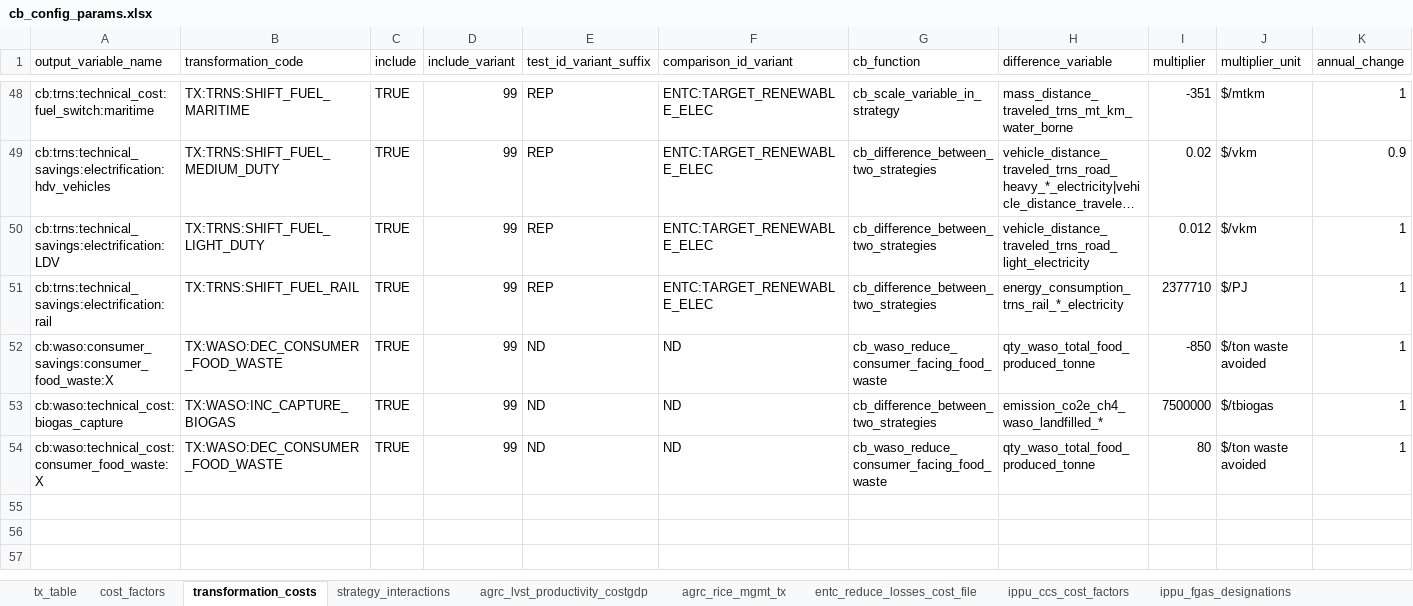
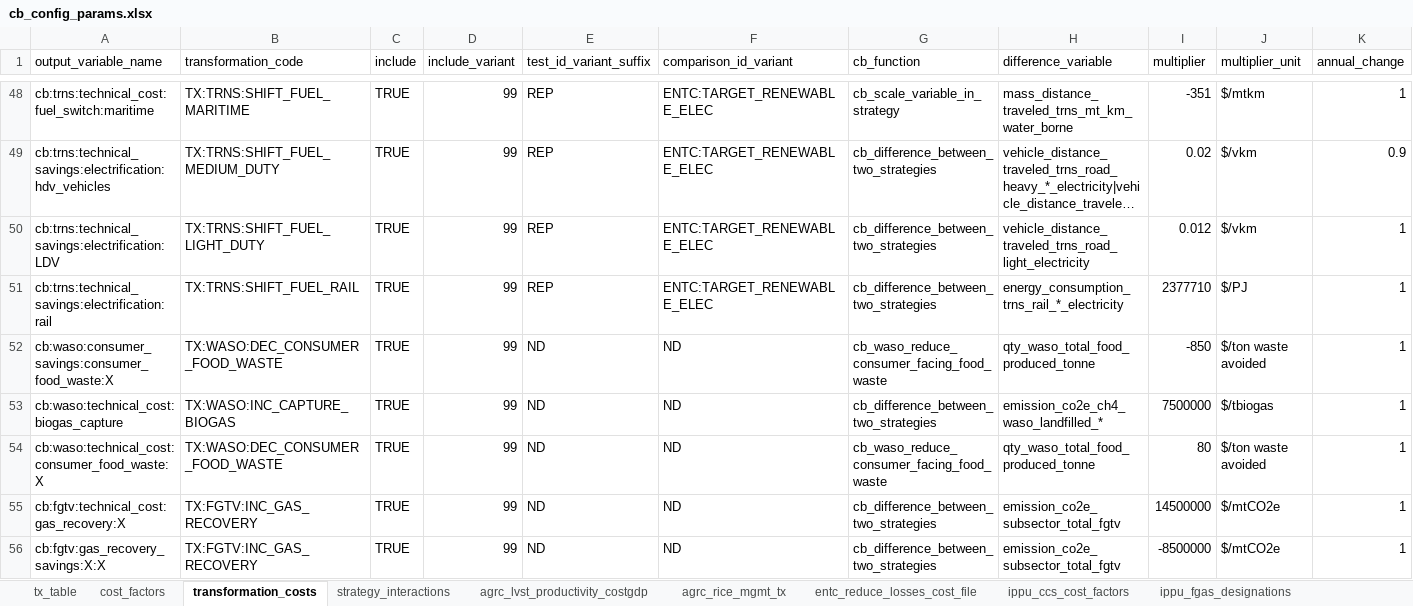
Before and after one commit to sisepuede-framework/ssp_libya, an Excel workbook: ssp_modeling/cost-benefits/cb_config_files/cb_config_params.xlsx, sheet transformation_costs, drawn as a sheet; only a part is shown, gaps mark what is left out; long unchanged cells end in …; values as stored, in another font and other column widths than the file's, no cell formats; rows hold the shown columns only; the diff names each change by its address in the sheet, - before the commit and + after, or states it on an @@ line.

Commit message:
gas recovery fgtv fix

```diff
--- a/ssp_modeling/cost-benefits/cb_config_files/cb_config_params.xlsx (sheet transformation_costs)
+++ b/ssp_modeling/cost-benefits/cb_config_files/cb_config_params.xlsx (sheet transformation_costs)
+row 55: cb:fgtv:technical_cost:gas_recovery:X | TX:FGTV:INC_GAS_RECOVERY | TRUE | 99 | ND | ND | cb_difference_between_two_strategies | emission_co2e_subsector_total_fgtv | 14500000 | $/mtCO2e | 1
+row 56: cb:fgtv:gas_recovery_savings:X:X | TX:FGTV:INC_GAS_RECOVERY | TRUE | 99 | ND | ND | cb_difference_between_two_strategies | emission_co2e_subsector_total_fgtv | -8500000 | $/mtCO2e | 1
```
Also changed, not shown: sheet tx_table, sheet attribute_transformation_code, sheet agrc_rice_mgmt_tx, cell formats, formulas that keep their value, ssp_modeling/scenario_mapping/ssp_libya_transformation_cw_20260408.xlsx, 19 other files.
